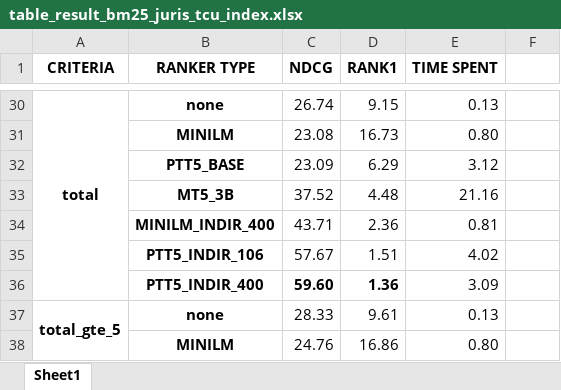
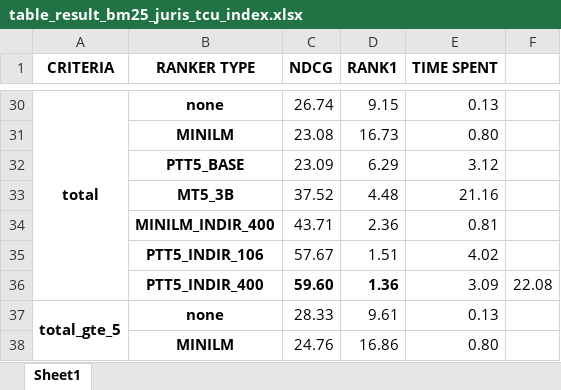
Before and after one commit to marcusborela/ind-ir, an Excel workbook: docs/table/table_result_bm25_juris_tcu_index.xlsx, sheet Sheet1, drawn as a sheet; only a part is shown, gaps mark what is left out; values as stored, in another font and other column widths than the file's, no borders; the diff covers the shown part only; the diff names each change by its address in the sheet, - before the commit and + after, or states it on an @@ line.

```diff
--- a/docs/table/table_result_bm25_juris_tcu_index.xlsx (sheet Sheet1)
+++ b/docs/table/table_result_bm25_juris_tcu_index.xlsx (sheet Sheet1)
-F36: (empty)
+F36: 22.08
```
Also changed, not shown: 3 added rows and 5 edited cells elsewhere in this sheet, docs/table/table_query_expansion_example.xlsx, 4 other files.
